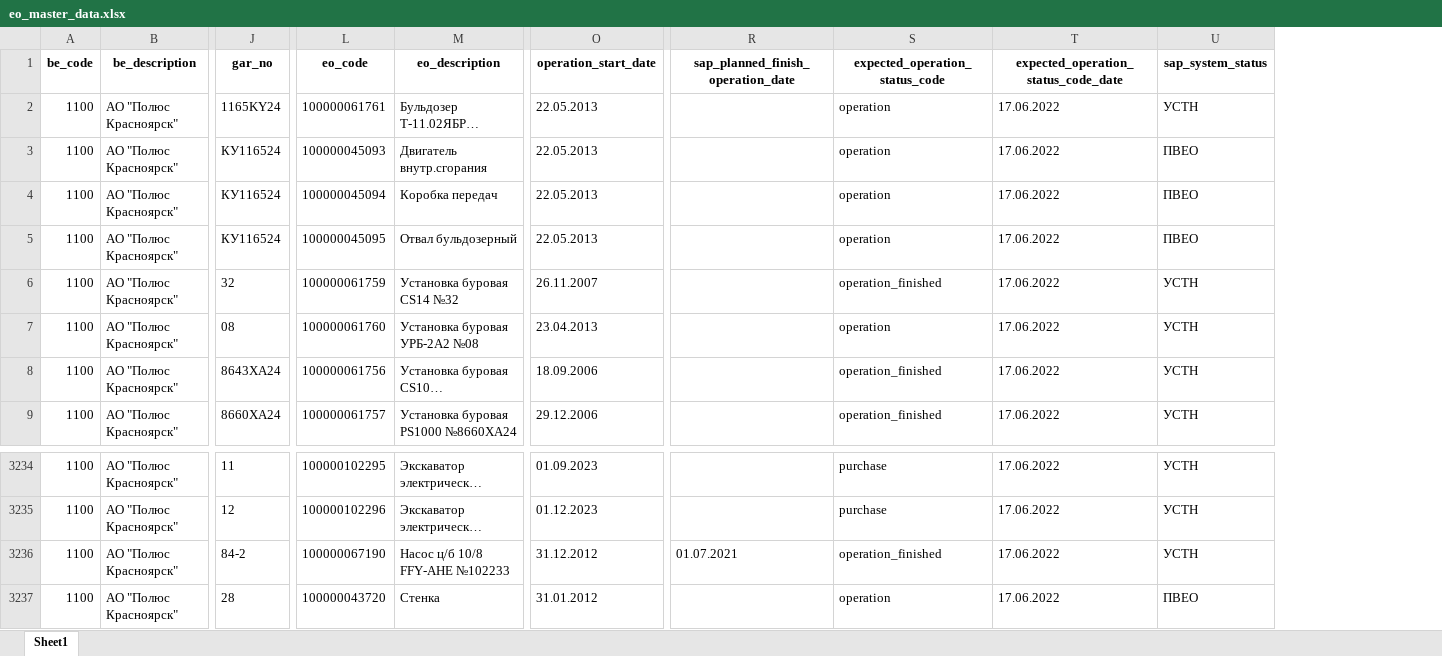
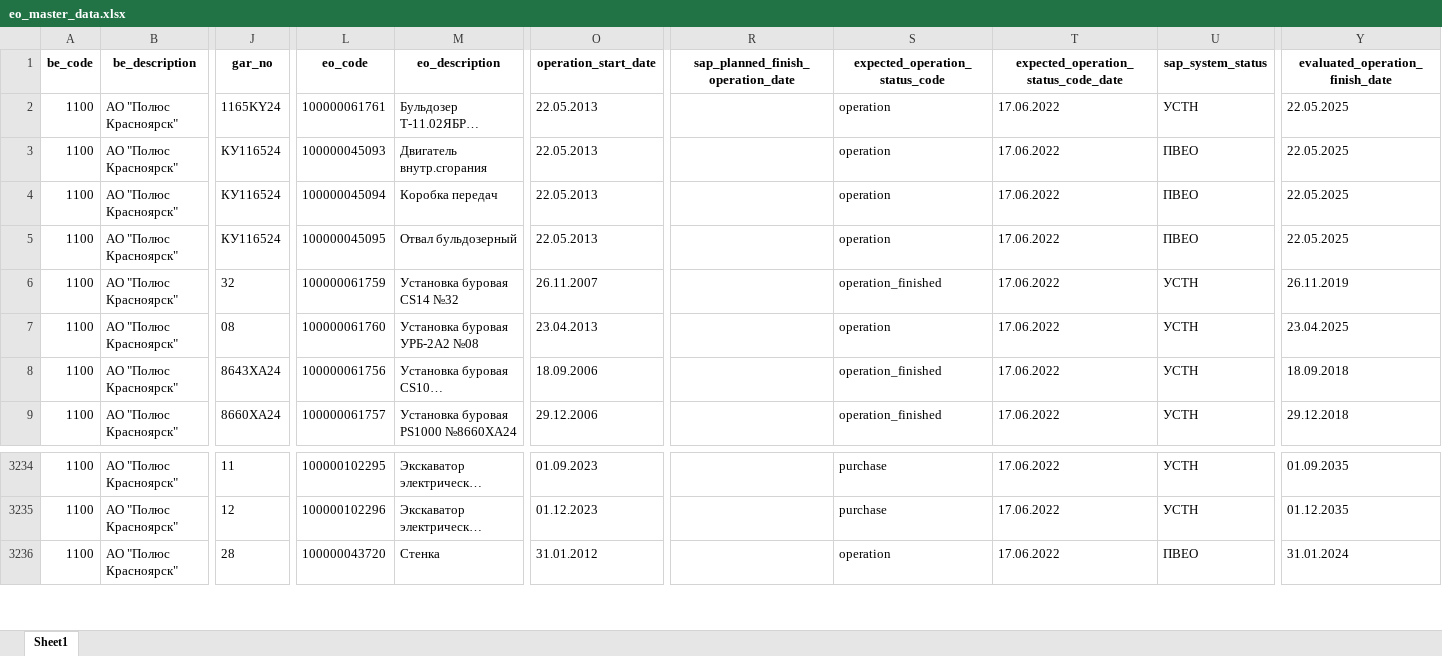
Before and after one commit to Zhenya1975/bdo_v1, an Excel workbook: downloads/eo_master_data.xlsx, sheet Sheet1, drawn as a sheet; only a part is shown, gaps mark what is left out; long unchanged cells end in …; values as stored, in another font and other column widths than the file's, no borders; removed rows and columns are numbered as before the commit, all else as after; rows hold the shown columns only; the diff names each change by its address in the sheet, - before the commit and + after, or states it on an @@ line.

Commit message:
evaluated_operation_finish_date

```diff
--- a/downloads/eo_master_data.xlsx (sheet Sheet1)
+++ b/downloads/eo_master_data.xlsx (sheet Sheet1)
+column Y (evaluated_operation_finish_date), rows 2-9: 22.05.2025 | 22.05.2025 | 22.05.2025 | 22.05.2025 | 26.11.2019 | 23.04.2025 | 18.09.2018 | 29.12.2018; rows 3234-3236: 01.09.2035 | 01.12.2035 | 31.01.2024
-row 3236: 1100 | АО "Полюс Красноярск" | 84-2 | 100000067190 | Насос ц/б 10/8 FFY-AHE №102233 | 31.12.2012 | 01.07.2021 | operation_finished | 17.06.2022 | УСТН
```
Also changed, not shown: 11 other files.
